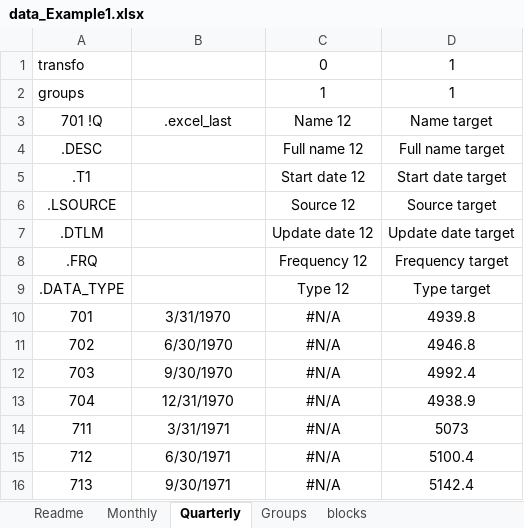
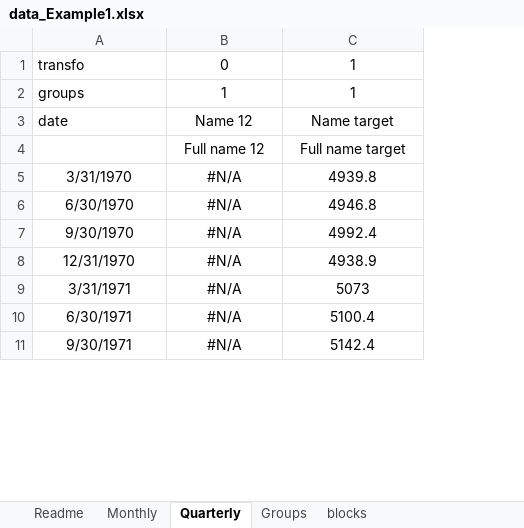
Before and after one commit to baptiste-meunier/Nowcasting_toolbox, an Excel workbook: dataset/data_Example1.xlsx, sheet Quarterly, drawn as a sheet; only a part is shown; values as stored, in another font and other column widths than the file's, no borders; removed rows and columns are numbered as before the commit, all else as after; the diff names each change by its address in the sheet, - before the commit and + after, or states it on an @@ line.

```diff
--- a/dataset/data_Example1.xlsx (sheet Quarterly)
+++ b/dataset/data_Example1.xlsx (sheet Quarterly)
-column A, rows 1-4: transfo | groups | 701 !Q | .DESC; rows 10-16: 701 | 702 | 703 | 704 | 711 | 712 | 713
-A1: (empty)
+A1: transfo
-A2: (empty)
+A2: groups
-A3: .excel_last
+A3: date
-A3 alignment: center
+A3 alignment: left
-row 5: .T1 |  | Start date 12 | Start date target
-row 6: .LSOURCE |  | Source 12 | Source target
-row 7: .DTLM |  | Update date 12 | Update date target
-row 8: .FRQ |  | Frequency 12 | Frequency target
-row 9: .DATA_TYPE |  | Type 12 | Type target
```
Also changed, not shown: sheet Monthly.
